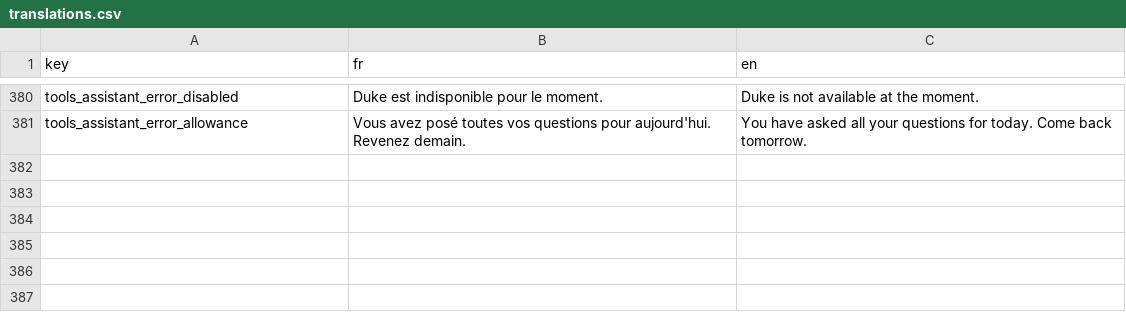
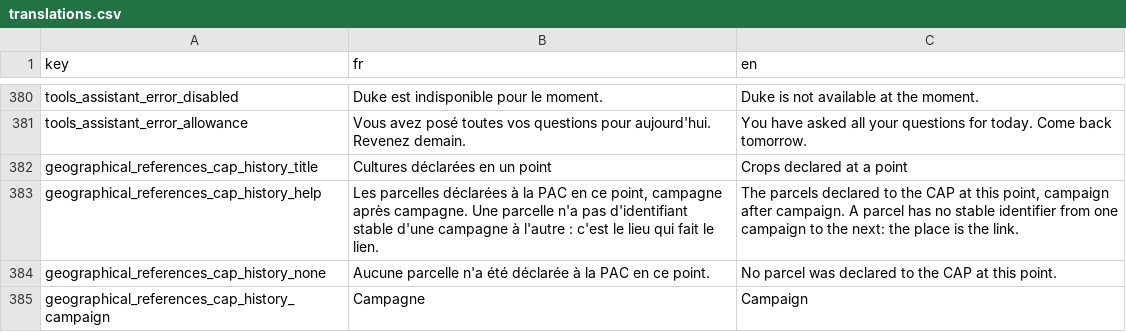
Before and after one commit to osfarm/lexicon-rest-api, a CSV file: src/assets/translations.csv, drawn as a sheet; only a part is shown, gaps mark what is left out; the diff names each change by its address in the sheet, - before the commit and + after, or states it on an @@ line.

```diff
--- a/src/assets/translations.csv
+++ b/src/assets/translations.csv
+row 382: geographical_references_cap_history_title | Cultures déclarées en un point | Crops declared at a point
+row 383: geographical_references_cap_history_help | Les parcelles déclarées à la PAC en ce point, campagne après campagne. Une parcelle n'a pas d'identifiant stable d'une campagne à l'autre : c'est le lieu qui fait le lien. | The parcels declared to the CAP at this point, campaign after campaign. A parcel has no stable identifier from one campaign to the next: the place is the link.
+row 384: geographical_references_cap_history_none | Aucune parcelle n'a été déclarée à la PAC en ce point. | No parcel was declared to the CAP at this point.
+row 385: geographical_references_cap_history_campaign | Campagne | Campaign
```
Also changed, not shown: 10 other files.
